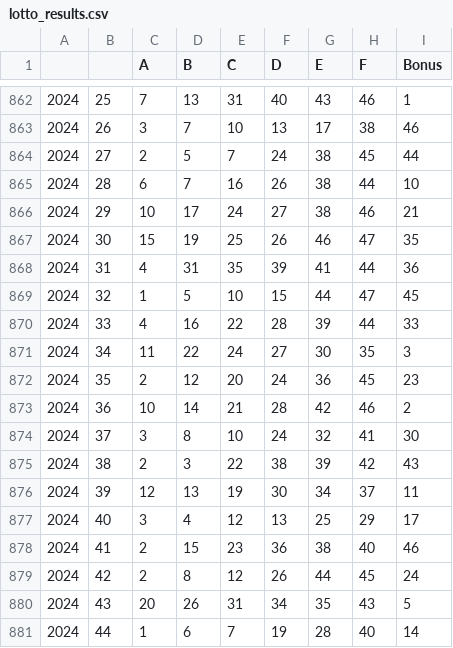
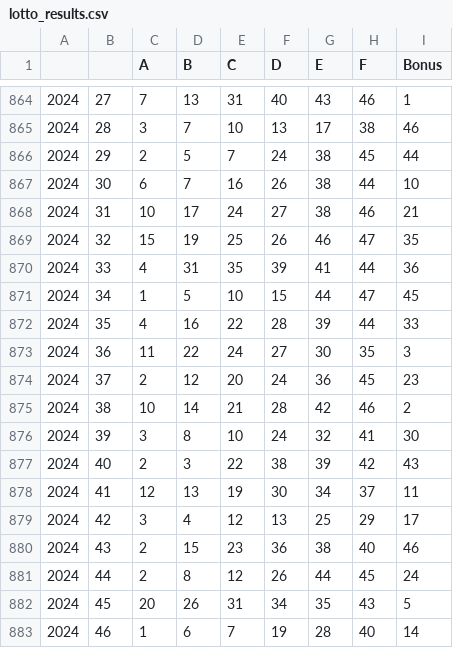
Before and after one commit to killfoley/Lotto-Scraping, a CSV file: lotto_results.csv, drawn as a sheet; only a part is shown, gaps mark what is left out; the diff covers the shown part only.

```diff
--- a/lotto_results.csv
+++ b/lotto_results.csv
@@ -862,20 +864,20 @@
-2024,25,7,13,31,40,43,46,1
-2024,26,3,7,10,13,17,38,46
-2024,27,2,5,7,24,38,45,44
-2024,28,6,7,16,26,38,44,10
-2024,29,10,17,24,27,38,46,21
-2024,30,15,19,25,26,46,47,35
-2024,31,4,31,35,39,41,44,36
-2024,32,1,5,10,15,44,47,45
-2024,33,4,16,22,28,39,44,33
-2024,34,11,22,24,27,30,35,3
-2024,35,2,12,20,24,36,45,23
-2024,36,10,14,21,28,42,46,2
-2024,37,3,8,10,24,32,41,30
-2024,38,2,3,22,38,39,42,43
-2024,39,12,13,19,30,34,37,11
-2024,40,3,4,12,13,25,29,17
-2024,41,2,15,23,36,38,40,46
-2024,42,2,8,12,26,44,45,24
-2024,43,20,26,31,34,35,43,5
-2024,44,1,6,7,19,28,40,14
+2024,27,7,13,31,40,43,46,1
+2024,28,3,7,10,13,17,38,46
+2024,29,2,5,7,24,38,45,44
+2024,30,6,7,16,26,38,44,10
+2024,31,10,17,24,27,38,46,21
+2024,32,15,19,25,26,46,47,35
+2024,33,4,31,35,39,41,44,36
+2024,34,1,5,10,15,44,47,45
+2024,35,4,16,22,28,39,44,33
+2024,36,11,22,24,27,30,35,3
+2024,37,2,12,20,24,36,45,23
+2024,38,10,14,21,28,42,46,2
+2024,39,3,8,10,24,32,41,30
+2024,40,2,3,22,38,39,42,43
+2024,41,12,13,19,30,34,37,11
+2024,42,3,4,12,13,25,29,17
+2024,43,2,15,23,36,38,40,46
+2024,44,2,8,12,26,44,45,24
+2024,45,20,26,31,34,35,43,5
+2024,46,1,6,7,19,28,40,14
```
Also changed, not shown: 2 added rows and 25 edited cells elsewhere in this file, 1 other file.
